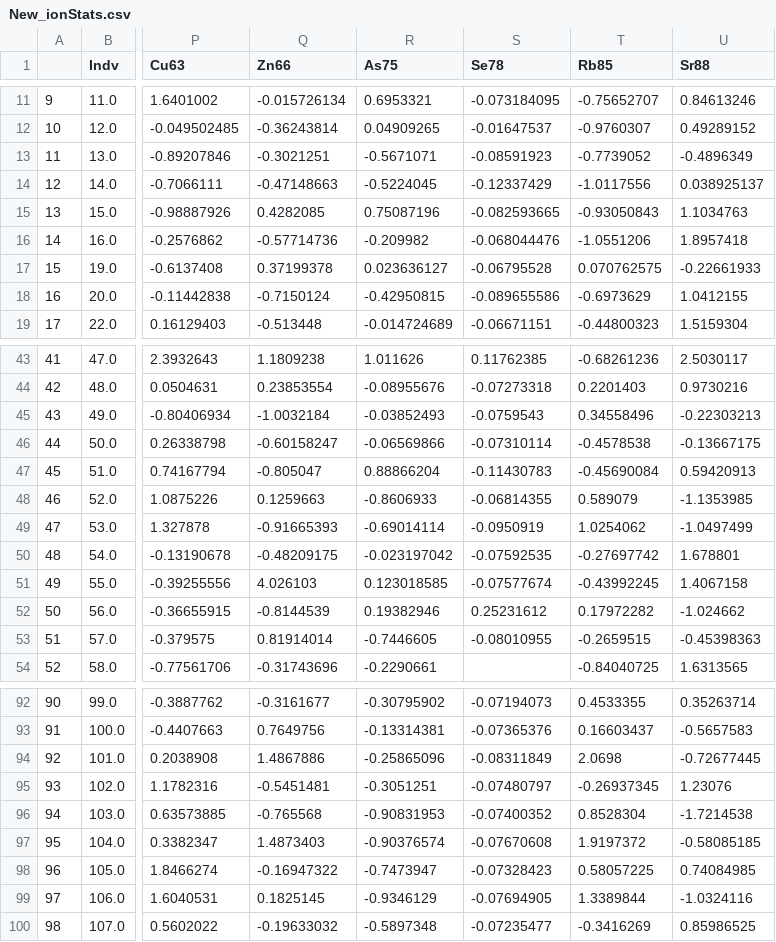
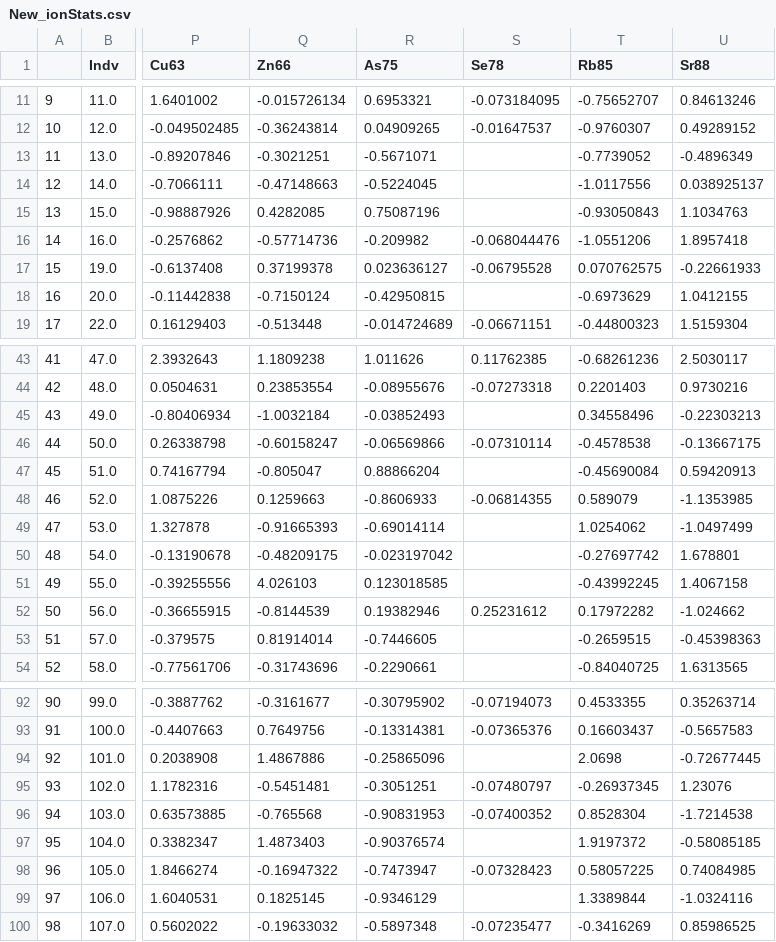
Before and after one commit to Kovacs-Lab/Aim-3, a CSV file: Ionomics/F1/New_ionStats.csv, drawn as a sheet; only a part is shown, gaps mark what is left out; the diff covers the shown part only; the diff names each change by its address in the sheet, - before the commit and + after, or states it on an @@ line.

```diff
--- a/Ionomics/F1/New_ionStats.csv
+++ b/Ionomics/F1/New_ionStats.csv
-S13 (Se78): -0.08591923
+S13 (Se78): (empty)
-S14 (Se78): -0.12337429
+S14 (Se78): (empty)
-S15 (Se78): -0.082593665
+S15 (Se78): (empty)
-S18 (Se78): -0.089655586
+S18 (Se78): (empty)
-S45 (Se78): -0.0759543
+S45 (Se78): (empty)
-S47 (Se78): -0.11430783
+S47 (Se78): (empty)
-S49 (Se78): -0.0950919
+S49 (Se78): (empty)
-S50 (Se78): -0.07592535
+S50 (Se78): (empty)
-S51 (Se78): -0.07577674
+S51 (Se78): (empty)
-S53 (Se78): -0.08010955
+S53 (Se78): (empty)
-S94 (Se78): -0.08311849
+S94 (Se78): (empty)
-S97 (Se78): -0.07670608
+S97 (Se78): (empty)
-S99 (Se78): -0.07694905
+S99 (Se78): (empty)
```
Also changed, not shown: 34 edited cells elsewhere in this file, Ionomics/F1/PCA/New_ionStats.csv, 7 other files.
